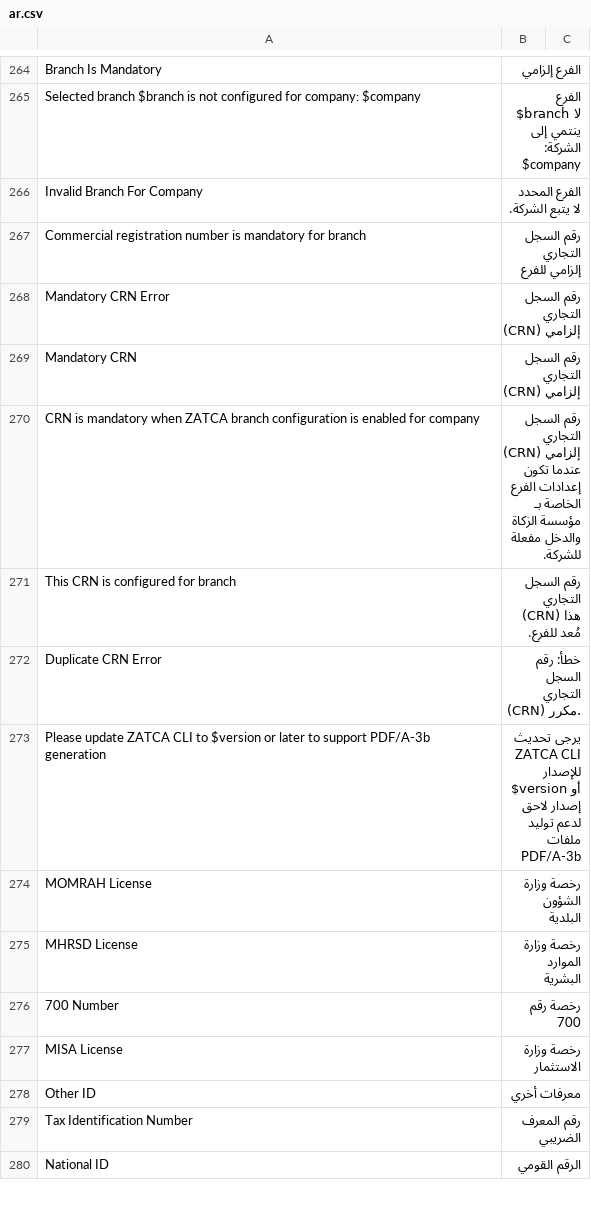
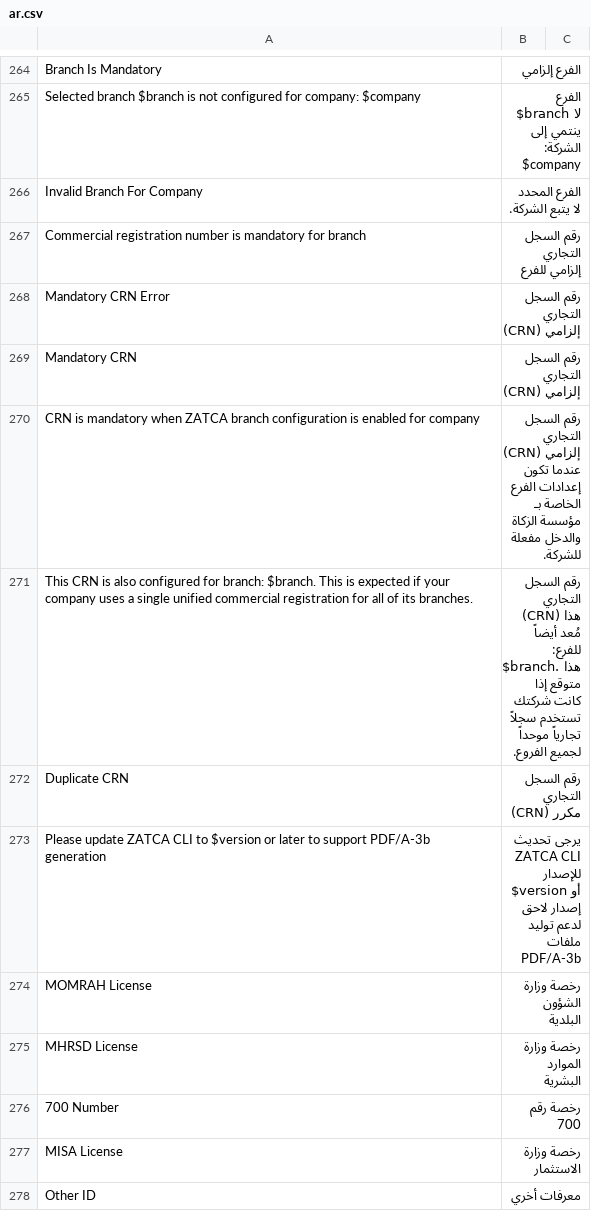
Before and after one commit to lavaloon-eg/ksa_compliance, a CSV file: ksa_compliance/translations/ar.csv, drawn as a sheet; only a part is shown, gaps mark what is left out; the shorter side is filled out with more unchanged rows.

```diff
--- a/ksa_compliance/translations/ar.csv
+++ b/ksa_compliance/translations/ar.csv
@@ -282,4 +282,4 @@ Mandatory CRN,رقم السجل التجاري (CRN) إلزامي
 CRN is mandatory when ZATCA branch configuration is enabled for company,رقم السجل التجاري (CRN) إلزامي عندما تكون إعدادات الفرع الخاصة بـ مؤسسة الزكاة والدخل مفعلة للشركة.
-This CRN is configured for branch,رقم السجل التجاري (CRN) هذا مُعد للفرع.
-Duplicate CRN Error,خطأ: رقم السجل التجاري (CRN) مكرر.
+"This CRN is also configured for branch: $branch. This is expected if your company uses a single unified commercial registration for all of its branches.","رقم السجل التجاري (CRN) هذا مُعد أيضاً للفرع: $branch. هذا متوقع إذا كانت شركتك تستخدم سجلاً تجارياً موحداً لجميع الفروع."
+Duplicate CRN,رقم السجل التجاري (CRN) مكرر
 Please update ZATCA CLI to $version or later to support PDF/A-3b generation,يرجى تحديث ZATCA CLI للإصدار $version أو إصدار لاحق لدعم توليد ملفات PDF/A-3b
```
Also changed, not shown: 3 other files.
